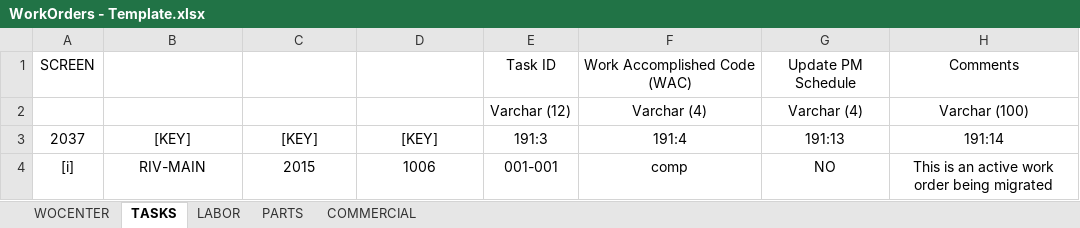
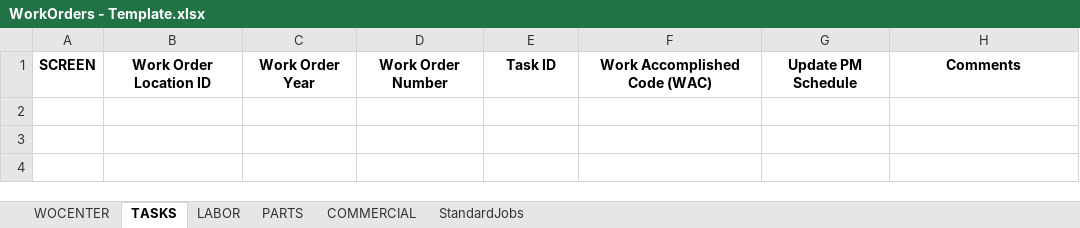
Before and after one commit to CJBuck/AssetWorksConversion, an Excel workbook: Loading/WorkOrders/CurrentCycle/Data/WorkOrders - Template.xlsx, sheet TASKS, drawn as a sheet; values as stored, in another font and other column widths than the file's, no borders; the diff names each change by its address in the sheet, - before the commit and + after, or states it on an @@ line.

Commit message:
Modifications to the Work Orders - Adding Standard Jobs
This affected the transformation and loading.

```diff
--- a/Loading/WorkOrders/CurrentCycle/Data/WorkOrders - Template.xlsx (sheet TASKS)
+++ b/Loading/WorkOrders/CurrentCycle/Data/WorkOrders - Template.xlsx (sheet TASKS)
+sheet tab: StandardJobs
-A1 bold: off
+A1 bold: on
-B1: (empty)
+B1: Work Order Location ID
-C1: (empty)
+C1: Work Order Year
-D1: (empty)
+D1: Work Order Number
-E1:H1 bold: off
+E1:H1 bold: on
-row 2:  |  |  |  | Varchar (12) | Varchar (4) | Varchar (4) | Varchar (100)
-row 3: 2037 | [KEY] | [KEY] | [KEY] | 191:3 | 191:4 | 191:13 | 191:14
-row 4: [i] | RIV-MAIN | 2015 | 1006 | 001-001 | comp | NO | This is an active work order being migrated
```
Also changed, not shown: sheet LABOR, sheet COMMERCIAL, sheet PARTS, sheet WOCENTER, 18 other files.
